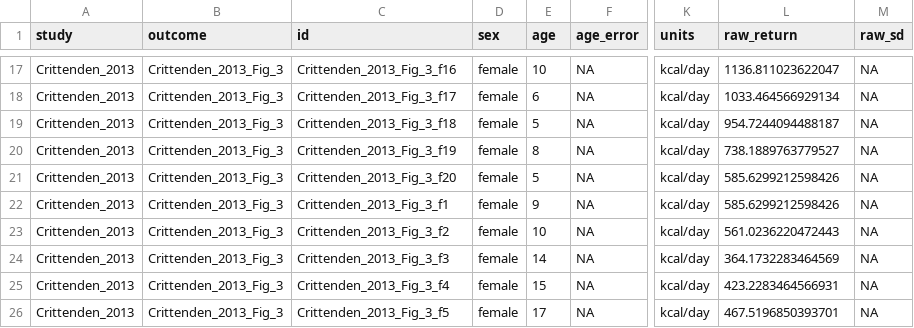
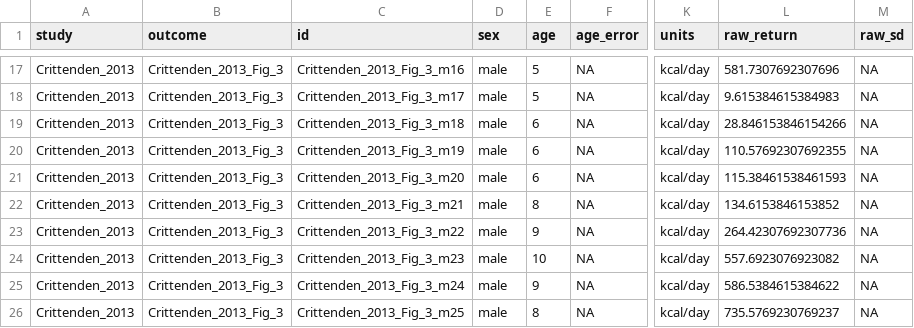
Before and after one commit to erik-ringen/cfr, a CSV file: paper_data_round2/Crittenden_2013/Fig_3/data_Crittenden_2013_Fig_3.csv, drawn as a sheet; only a part is shown, gaps mark what is left out; the diff covers the shown part only; the diff names each change by its address in the sheet, - before the commit and + after, or states it on an @@ line.

Commit message:
round 2 digitization for Crittenden 2013 Fig 3

```diff
--- a/paper_data_round2/Crittenden_2013/Fig_3/data_Crittenden_2013_Fig_3.csv
+++ b/paper_data_round2/Crittenden_2013/Fig_3/data_Crittenden_2013_Fig_3.csv
-C17 (id): Crittenden_2013_Fig_3_f16
+C17 (id): Crittenden_2013_Fig_3_m16
-D17:D26 (sex): female
+D17:D26 (sex): male
-E17 (age): 10
+E17 (age): 5
-L17 (raw_return): 1136.811023622047
+L17 (raw_return): 581.7307692307696
-C18 (id): Crittenden_2013_Fig_3_f17
+C18 (id): Crittenden_2013_Fig_3_m17
-E18 (age): 6
+E18 (age): 5
-L18 (raw_return): 1033.464566929134
+L18 (raw_return): 9.615384615384983
-C19 (id): Crittenden_2013_Fig_3_f18
+C19 (id): Crittenden_2013_Fig_3_m18
-E19 (age): 5
+E19 (age): 6
-L19 (raw_return): 954.7244094488187
+L19 (raw_return): 28.846153846154266
-C20 (id): Crittenden_2013_Fig_3_f19
+C20 (id): Crittenden_2013_Fig_3_m19
-E20 (age): 8
+E20 (age): 6
-L20 (raw_return): 738.1889763779527
+L20 (raw_return): 110.57692307692355
-C21 (id): Crittenden_2013_Fig_3_f20
+C21 (id): Crittenden_2013_Fig_3_m20
-E21 (age): 5
+E21 (age): 6
-L21 (raw_return): 585.6299212598426
+L21 (raw_return): 115.38461538461593
-C22 (id): Crittenden_2013_Fig_3_f1
+C22 (id): Crittenden_2013_Fig_3_m21
-E22 (age): 9
+E22 (age): 8
-L22 (raw_return): 585.6299212598426
+L22 (raw_return): 134.6153846153852
-C23 (id): Crittenden_2013_Fig_3_f2
+C23 (id): Crittenden_2013_Fig_3_m22
-E23 (age): 10
+E23 (age): 9
-L23 (raw_return): 561.0236220472443
+L23 (raw_return): 264.42307692307736
-C24 (id): Crittenden_2013_Fig_3_f3
+C24 (id): Crittenden_2013_Fig_3_m23
-E24 (age): 14
+E24 (age): 10
-L24 (raw_return): 364.1732283464569
+L24 (raw_return): 557.6923076923082
-C25 (id): Crittenden_2013_Fig_3_f4
+C25 (id): Crittenden_2013_Fig_3_m24
-E25 (age): 15
+E25 (age): 9
-L25 (raw_return): 423.2283464566931
+L25 (raw_return): 586.5384615384622
-C26 (id): Crittenden_2013_Fig_3_f5
+C26 (id): Crittenden_2013_Fig_3_m25
-E26 (age): 17
+E26 (age): 8
-L26 (raw_return): 467.5196850393701
+L26 (raw_return): 735.5769230769237
```
Also changed, not shown: 66 edited cells elsewhere in this file, 3 other files.
